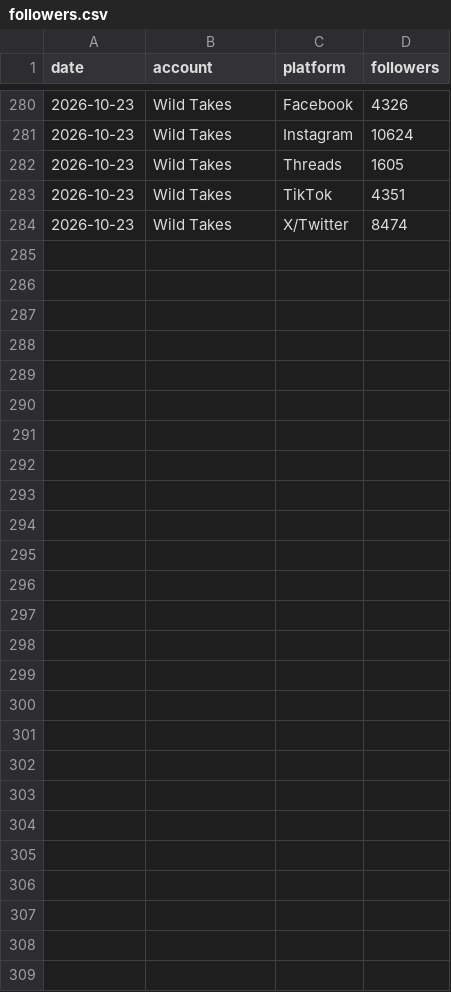
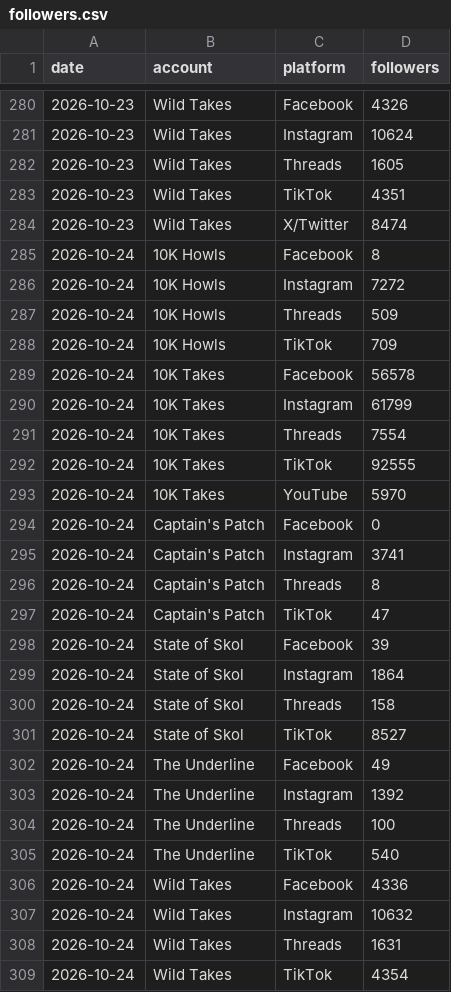
Before and after one commit to 10000takes/10k-takes-data, a CSV file: followers.csv, drawn as a sheet; only a part is shown, gaps mark what is left out.

```diff
--- a/followers.csv
+++ b/followers.csv
@@ -284 +284,26 @@ date,account,platform,followers
 2026-10-23,Wild Takes,X/Twitter,8474
+2026-10-24,10K Howls,Facebook,8
+2026-10-24,10K Howls,Instagram,7272
+2026-10-24,10K Howls,Threads,509
+2026-10-24,10K Howls,TikTok,709
+2026-10-24,10K Takes,Facebook,56578
+2026-10-24,10K Takes,Instagram,61799
+2026-10-24,10K Takes,Threads,7554
+2026-10-24,10K Takes,TikTok,92555
+2026-10-24,10K Takes,YouTube,5970
+2026-10-24,Captain's Patch,Facebook,0
+2026-10-24,Captain's Patch,Instagram,3741
+2026-10-24,Captain's Patch,Threads,8
+2026-10-24,Captain's Patch,TikTok,47
+2026-10-24,State of Skol,Facebook,39
+2026-10-24,State of Skol,Instagram,1864
+2026-10-24,State of Skol,Threads,158
+2026-10-24,State of Skol,TikTok,8527
+2026-10-24,The Underline,Facebook,49
+2026-10-24,The Underline,Instagram,1392
+2026-10-24,The Underline,Threads,100
+2026-10-24,The Underline,TikTok,540
+2026-10-24,Wild Takes,Facebook,4336
+2026-10-24,Wild Takes,Instagram,10632
+2026-10-24,Wild Takes,Threads,1631
+2026-10-24,Wild Takes,TikTok,4354
```
Also changed, not shown: metrics.csv.
